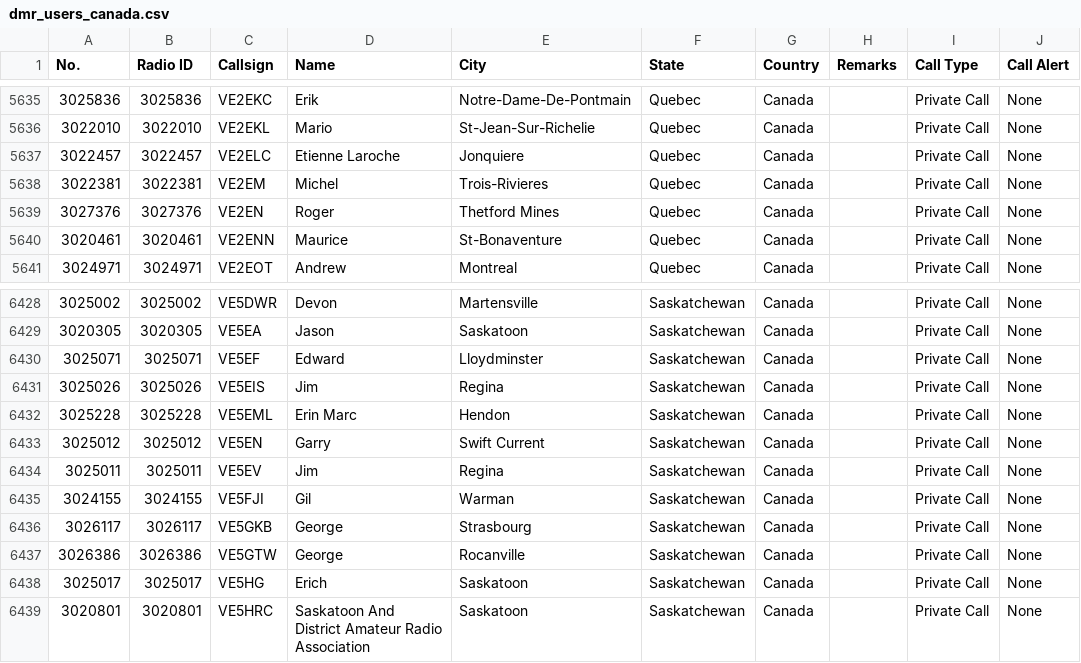
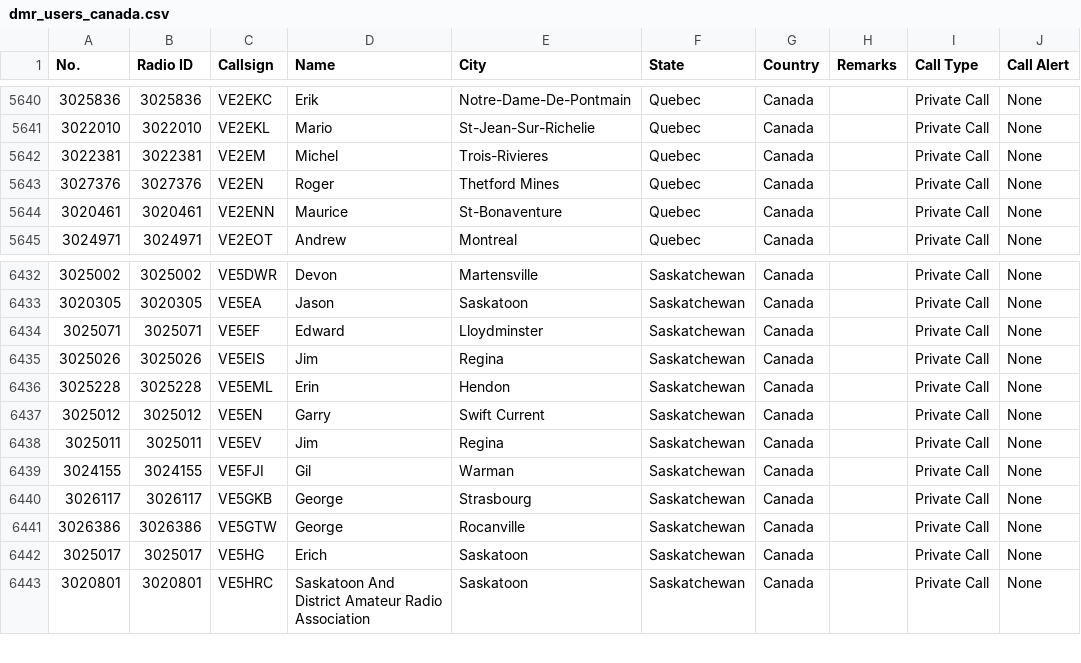
Before and after one commit to CraigHead/Anytone-DMR-Users, a CSV file: dmr_users_canada.csv, drawn as a sheet; only a part is shown, gaps mark what is left out; the diff covers the shown part only.

```diff
--- a/dmr_users_canada.csv
+++ b/dmr_users_canada.csv
@@ -5636,3 +5641,2 @@
 "3022010","3022010","VE2EKL","Mario","St-Jean-Sur-Richelie","Quebec","Canada","","Private Call","None"
-"3022457","3022457","VE2ELC","Etienne Laroche","Jonquiere","Quebec","Canada","","Private Call","None"
 "3022381","3022381","VE2EM","Michel","Trois-Rivieres","Quebec","Canada","","Private Call","None"
@@ -6431,3 +6435,3 @@
 "3025026","3025026","VE5EIS","Jim","Regina","Saskatchewan","Canada","","Private Call","None"
-"3025228","3025228","VE5EML","Erin Marc","Hendon","Saskatchewan","Canada","","Private Call","None"
+"3025228","3025228","VE5EML","Erin","Hendon","Saskatchewan","Canada","","Private Call","None"
 "3025012","3025012","VE5EN","Garry","Swift Current","Saskatchewan","Canada","","Private Call","None"
```
Also changed, not shown: 5 added rows elsewhere in this file, 2 other files.
